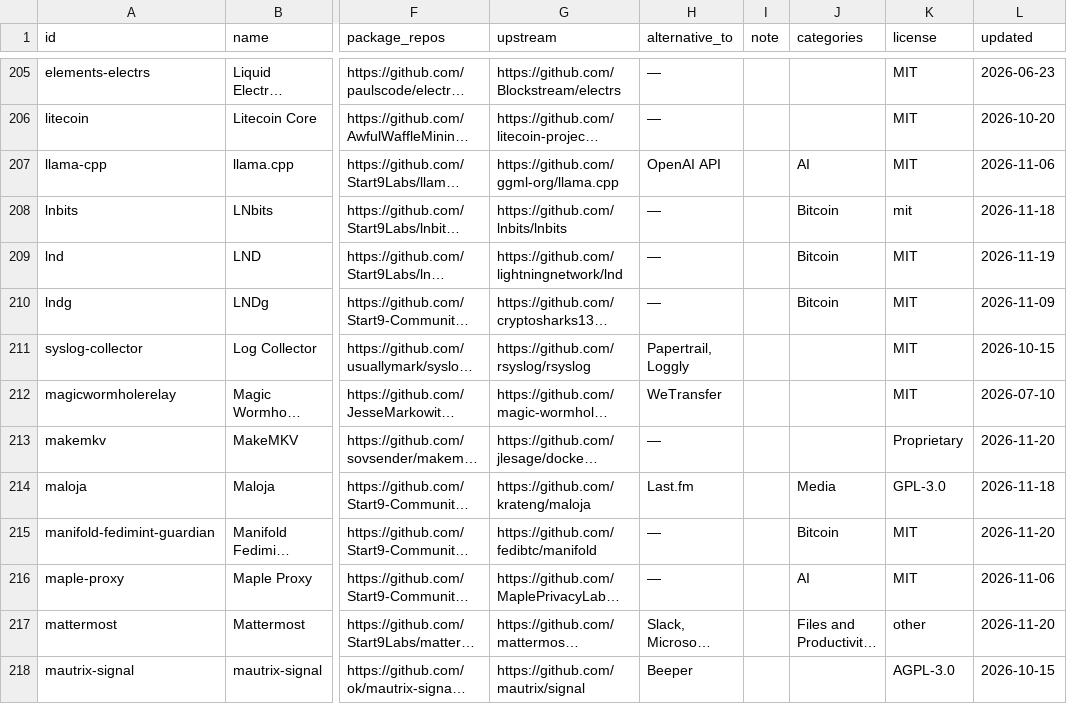
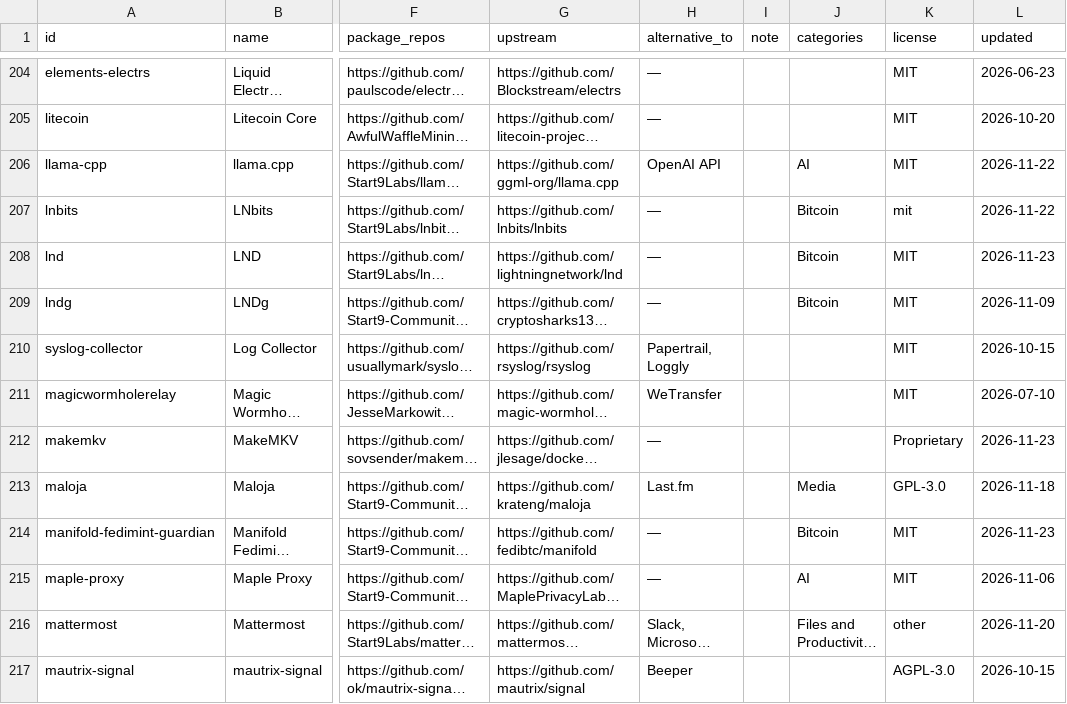
Before and after one commit to JesseMarkowitz/startos-service-directory, a CSV file: data/services.csv, drawn as a sheet; only a part is shown, gaps mark what is left out; long unchanged cells end in …; addresses are those after the commit; the diff covers the shown part only; the diff names each change by its address in the sheet, - before the commit and + after, or states it on an @@ line.

```diff
--- a/data/services.csv
+++ b/data/services.csv
-L206 (updated): 2026-11-06
+L206 (updated): 2026-11-22
-L207 (updated): 2026-11-18
+L207 (updated): 2026-11-22
-L208 (updated): 2026-11-19
+L208 (updated): 2026-11-23
-L212 (updated): 2026-11-20
+L212 (updated): 2026-11-23
-L214 (updated): 2026-11-20
+L214 (updated): 2026-11-23
```
Also changed, not shown: 5 added rows, 1 removed row and 96 edited cells elsewhere in this file, 17 other files.
